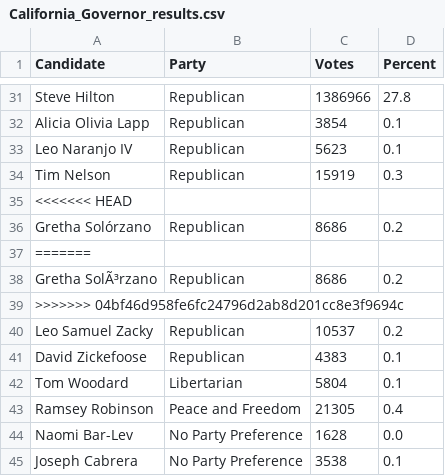
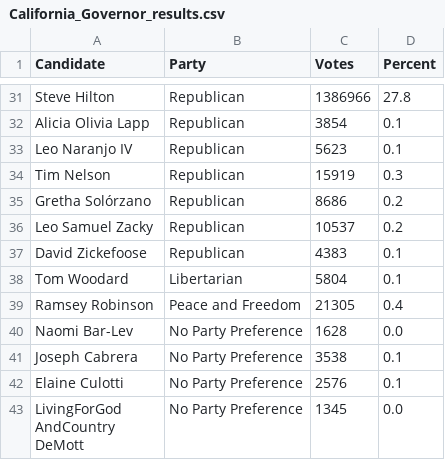
Before and after one commit to battaglir/JPR-Election-night-scraping, a CSV file: California_Governor_results.csv, drawn as a sheet; only a part is shown, gaps mark what is left out; the shorter side is filled out with more unchanged rows; the diff names each change by its address in the sheet, - before the commit and + after, or states it on an @@ line.

```diff
--- a/California_Governor_results.csv
+++ b/California_Governor_results.csv
-row 35: <<<<<<< HEAD
-row 37: =======
-row 38: Gretha SolÃ³rzano | Republican | 8686 | 0.2
-row 39: >>>>>>> 04bf46d958fe6fc24796d2ab8d201cc8e3f9694c
```
Also changed, not shown: 13 other files.
